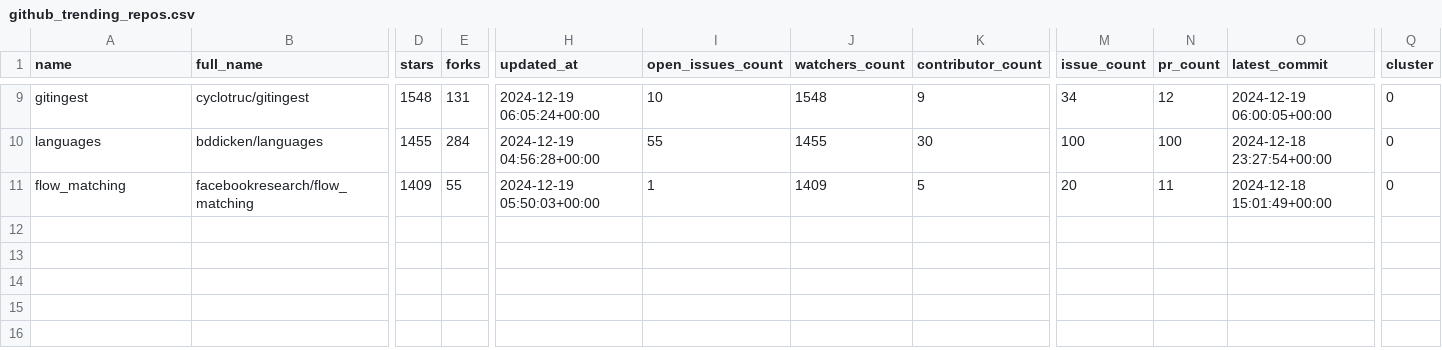
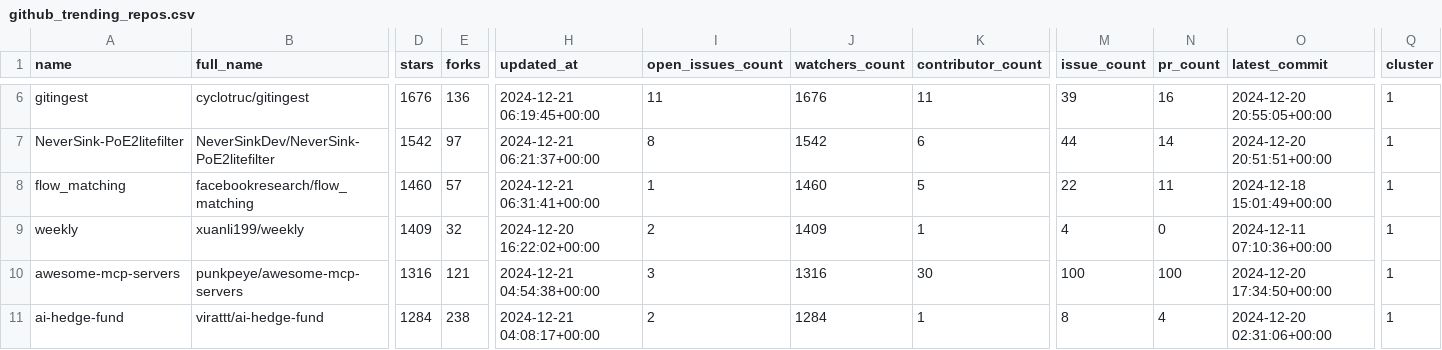
Before and after one commit to SuhasPalani/Github-Analytics, a CSV file: github_trending_repos.csv, drawn as a sheet; only a part is shown, gaps mark what is left out; removed rows and columns are numbered as before the commit, all else as after; rows hold the shown columns only; the diff covers the shown part only; the diff names each change by its address in the sheet, - before the commit and + after, or states it on an @@ line.

```diff
--- a/github_trending_repos.csv
+++ b/github_trending_repos.csv
-D6 (stars): 1548
+D6 (stars): 1676
-E6 (forks): 131
+E6 (forks): 136
-H6 (updated_at): 2024-12-19 06:05:24+00:00
+H6 (updated_at): 2024-12-21 06:19:45+00:00
-I6 (open_issues_count): 10
+I6 (open_issues_count): 11
-J6 (watchers_count): 1548
+J6 (watchers_count): 1676
-K6 (contributor_count): 9
+K6 (contributor_count): 11
-M6 (issue_count): 34
+M6 (issue_count): 39
-N6 (pr_count): 12
+N6 (pr_count): 16
-O6 (latest_commit): 2024-12-19 06:00:05+00:00
+O6 (latest_commit): 2024-12-20 20:55:05+00:00
-Q6 (cluster): 0
+Q6 (cluster): 1
-row 10: languages | bddicken/languages | 1455 | 284 | 2024-12-19 04:56:28+00:00 | 55 | 1455 | 30 | 100 | 100 | 2024-12-18 23:27:54+00:00 | 0
+row 7: NeverSink-PoE2litefilter | NeverSinkDev/NeverSink-PoE2litefilter | 1542 | 97 | 2024-12-21 06:21:37+00:00 | 8 | 1542 | 6 | 44 | 14 | 2024-12-20 20:51:51+00:00 | 1
-D8 (stars): 1409
+D8 (stars): 1460
-E8 (forks): 55
+E8 (forks): 57
-H8 (updated_at): 2024-12-19 05:50:03+00:00
+H8 (updated_at): 2024-12-21 06:31:41+00:00
-J8 (watchers_count): 1409
+J8 (watchers_count): 1460
-M8 (issue_count): 20
+M8 (issue_count): 22
-Q8 (cluster): 0
+Q8 (cluster): 1
+row 9: weekly | xuanli199/weekly | 1409 | 32 | 2024-12-20 16:22:02+00:00 | 2 | 1409 | 1 | 4 | 0 | 2024-12-11 07:10:36+00:00 | 1
+row 10: awesome-mcp-servers | punkpeye/awesome-mcp-servers | 1316 | 121 | 2024-12-21 04:54:38+00:00 | 3 | 1316 | 30 | 100 | 100 | 2024-12-20 17:34:50+00:00 | 1
+row 11: ai-hedge-fund | virattt/ai-hedge-fund | 1284 | 238 | 2024-12-21 04:08:17+00:00 | 2 | 1284 | 1 | 8 | 4 | 2024-12-20 02:31:06+00:00 | 1
```
Also changed, not shown: 3 removed rows and 30 edited cells elsewhere in this file, 10 other files.
